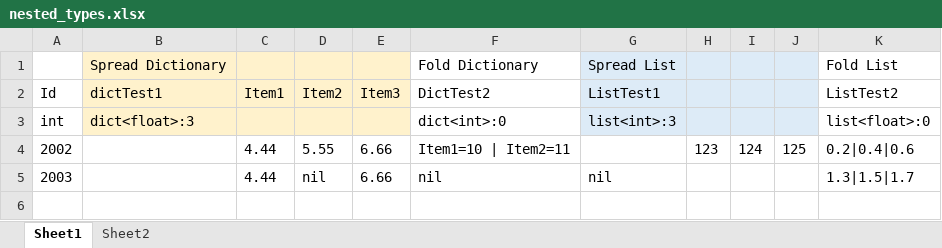
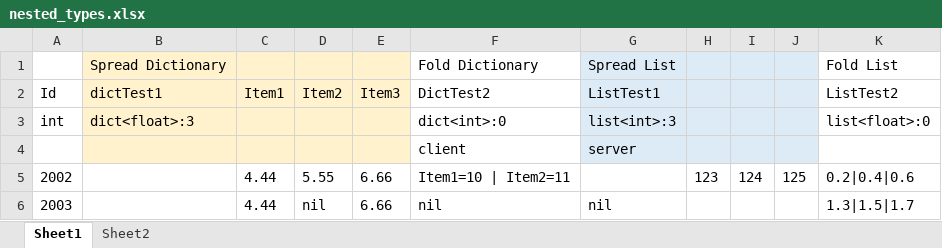
Before and after one commit to sNaticY/excelizor, an Excel workbook: excels/nested_types.xlsx, sheet Sheet1, drawn as a sheet; values as stored, in another font and other column widths than the file's, no borders; the diff names each change by its address in the sheet, - before the commit and + after, or states it on an @@ line.

```diff
--- a/excels/nested_types.xlsx (sheet Sheet1)
+++ b/excels/nested_types.xlsx (sheet Sheet1)
+row 4:  |  |  |  |  | client | server
```
Also changed, not shown: excels/basic_types.xlsx, excels/multi_nested_types.xlsx, 22 other files.
